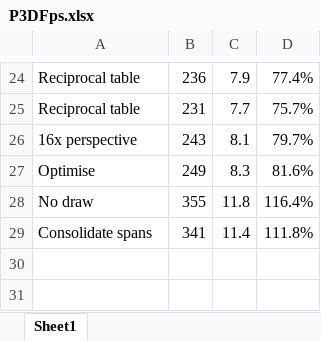
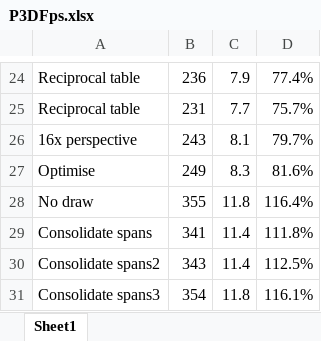
Before and after one commit to doomhack/Potato3d, an Excel workbook: P3DFps.xlsx, sheet Sheet1, drawn as a sheet; only a part is shown, gaps mark what is left out; values as stored, in another font and other column widths than the file's, no borders; the diff names each change by its address in the sheet, - before the commit and + after, or states it on an @@ line.

```diff
--- a/P3DFps.xlsx (sheet Sheet1)
+++ b/P3DFps.xlsx (sheet Sheet1)
+row 30: Consolidate spans2 | 343 | 11.4 | 112.5%
+row 31: Consolidate spans3 | 354 | 11.8 | 116.1%
```
Also changed, not shown: 1 other file.
